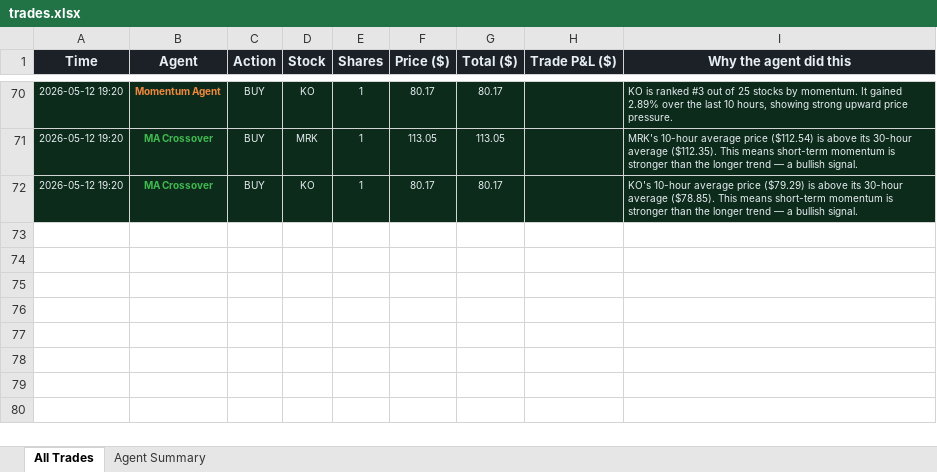
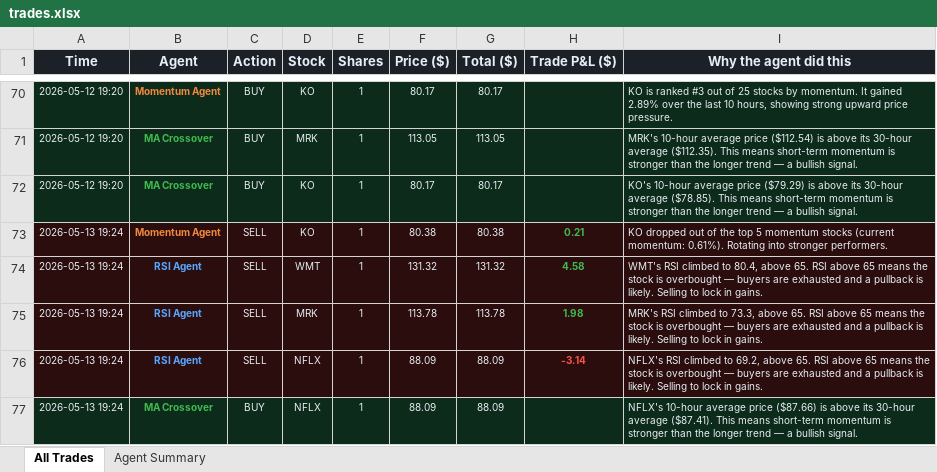
Before and after one commit to Gigantatoll/paper-trading, an Excel workbook: data/trades.xlsx, sheet All Trades, drawn as a sheet; only a part is shown, gaps mark what is left out; values as stored, in another font and other column widths than the file's, no borders; the diff names each change by its address in the sheet, - before the commit and + after, or states it on an @@ line.

```diff
--- a/data/trades.xlsx (sheet All Trades)
+++ b/data/trades.xlsx (sheet All Trades)
+row 73: 2026-05-13 19:24 | Momentum Agent | SELL | KO | 1 | 80.38 | 80.38 | 0.21 | KO dropped out of the top 5 momentum stocks (current momentum: 0.61%). Rotating into stronger performers.
+row 74: 2026-05-13 19:24 | RSI Agent | SELL | WMT | 1 | 131.32 | 131.32 | 4.58 | WMT's RSI climbed to 80.4, above 65. RSI above 65 means the stock is overbought — buyers are exhausted and a pullback is likely. Selling to lock in gains.
+row 75: 2026-05-13 19:24 | RSI Agent | SELL | MRK | 1 | 113.78 | 113.78 | 1.98 | MRK's RSI climbed to 73.3, above 65. RSI above 65 means the stock is overbought — buyers are exhausted and a pullback is likely. Selling to lock in gains.
+row 76: 2026-05-13 19:24 | RSI Agent | SELL | NFLX | 1 | 88.09 | 88.09 | -3.14 | NFLX's RSI climbed to 69.2, above 65. RSI above 65 means the stock is overbought — buyers are exhausted and a pullback is likely. Selling to lock in gains.
+row 77: 2026-05-13 19:24 | MA Crossover | BUY | NFLX | 1 | 88.09 | 88.09 |  | NFLX's 10-hour average price ($87.66) is above its 30-hour average ($87.41). This means short-term momentum is stronger than the longer trend — a bullish signal.
```
Also changed, not shown: sheet Agent Summary, 7 other files.
